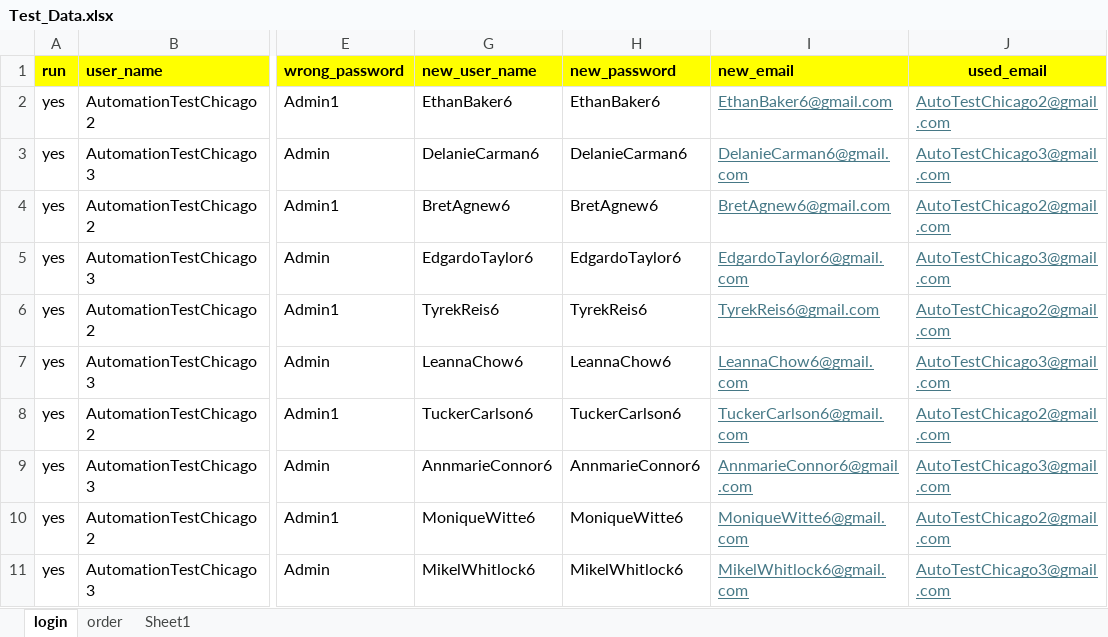
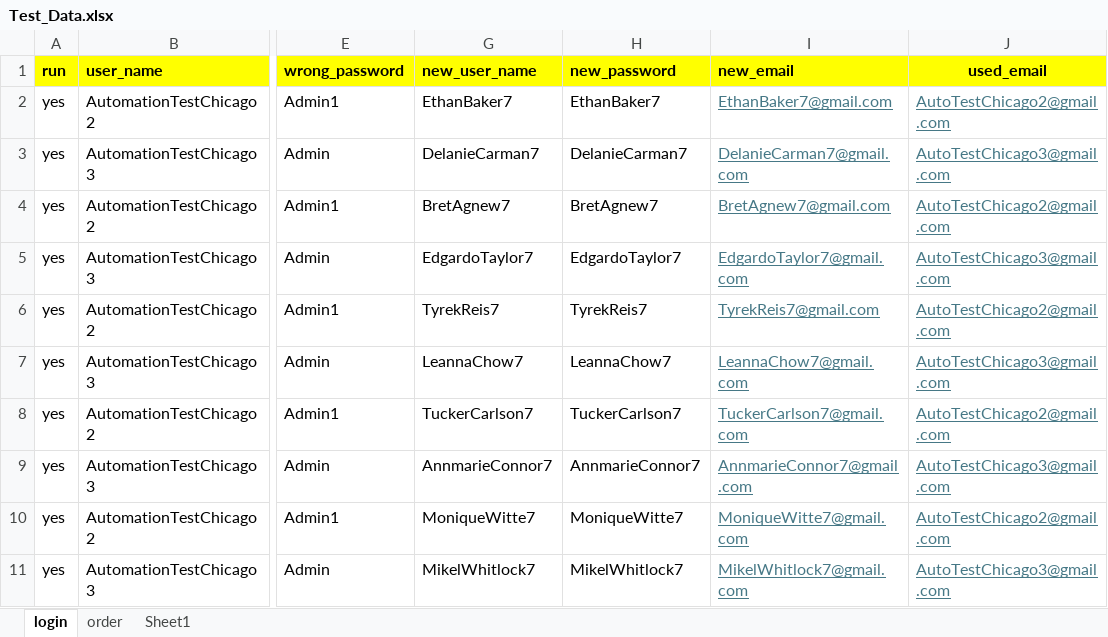
Before and after one commit to DmitriyV7/POM6, an Excel workbook: src/main/resources/test_data/Test_Data.xlsx, sheet login, drawn as a sheet; only a part is shown, gaps mark what is left out; values as stored, in another font and other column widths than the file's, no borders; the diff covers the shown part only; the diff names each change by its address in the sheet, - before the commit and + after, or states it on an @@ line.

```diff
--- a/src/main/resources/test_data/Test_Data.xlsx (sheet login)
+++ b/src/main/resources/test_data/Test_Data.xlsx (sheet login)
-G2 (new_user_name): EthanBaker6
+G2 (new_user_name): EthanBaker7
-H2 (new_password): EthanBaker6
+H2 (new_password): EthanBaker7
-I2 (new_email): EthanBaker6@gmail.com
+I2 (new_email): EthanBaker7@gmail.com
-G3 (new_user_name): DelanieCarman6
+G3 (new_user_name): DelanieCarman7
-H3 (new_password): DelanieCarman6
+H3 (new_password): DelanieCarman7
-I3 (new_email): DelanieCarman6@gmail.com
+I3 (new_email): DelanieCarman7@gmail.com
-G4 (new_user_name): BretAgnew6
+G4 (new_user_name): BretAgnew7
-H4 (new_password): BretAgnew6
+H4 (new_password): BretAgnew7
-I4 (new_email): BretAgnew6@gmail.com
+I4 (new_email): BretAgnew7@gmail.com
-G5 (new_user_name): EdgardoTaylor6
+G5 (new_user_name): EdgardoTaylor7
-H5 (new_password): EdgardoTaylor6
+H5 (new_password): EdgardoTaylor7
-I5 (new_email): EdgardoTaylor6@gmail.com
+I5 (new_email): EdgardoTaylor7@gmail.com
-G6 (new_user_name): TyrekReis6
+G6 (new_user_name): TyrekReis7
-H6 (new_password): TyrekReis6
+H6 (new_password): TyrekReis7
-I6 (new_email): TyrekReis6@gmail.com
+I6 (new_email): TyrekReis7@gmail.com
-G7 (new_user_name): LeannaChow6
+G7 (new_user_name): LeannaChow7
-H7 (new_password): LeannaChow6
+H7 (new_password): LeannaChow7
-I7 (new_email): LeannaChow6@gmail.com
+I7 (new_email): LeannaChow7@gmail.com
-G8 (new_user_name): TuckerCarlson6
+G8 (new_user_name): TuckerCarlson7
-H8 (new_password): TuckerCarlson6
+H8 (new_password): TuckerCarlson7
-I8 (new_email): TuckerCarlson6@gmail.com
+I8 (new_email): TuckerCarlson7@gmail.com
-G9 (new_user_name): AnnmarieConnor6
+G9 (new_user_name): AnnmarieConnor7
-H9 (new_password): AnnmarieConnor6
+H9 (new_password): AnnmarieConnor7
-I9 (new_email): AnnmarieConnor6@gmail.com
+I9 (new_email): AnnmarieConnor7@gmail.com
-G10 (new_user_name): MoniqueWitte6
+G10 (new_user_name): MoniqueWitte7
-H10 (new_password): MoniqueWitte6
+H10 (new_password): MoniqueWitte7
-I10 (new_email): MoniqueWitte6@gmail.com
+I10 (new_email): MoniqueWitte7@gmail.com
-G11 (new_user_name): MikelWhitlock6
+G11 (new_user_name): MikelWhitlock7
-H11 (new_password): MikelWhitlock6
+H11 (new_password): MikelWhitlock7
-I11 (new_email): MikelWhitlock6@gmail.com
+I11 (new_email): MikelWhitlock7@gmail.com
```
Also changed, not shown: 30 edited cells elsewhere in this sheet, sheet Sheet1, sheet order.
